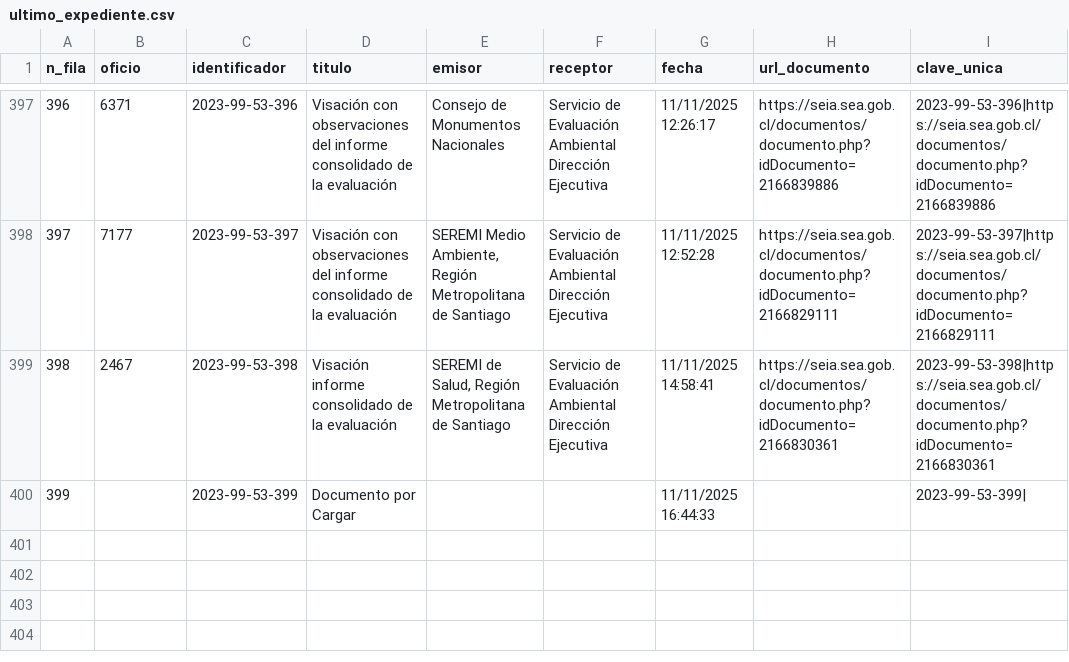
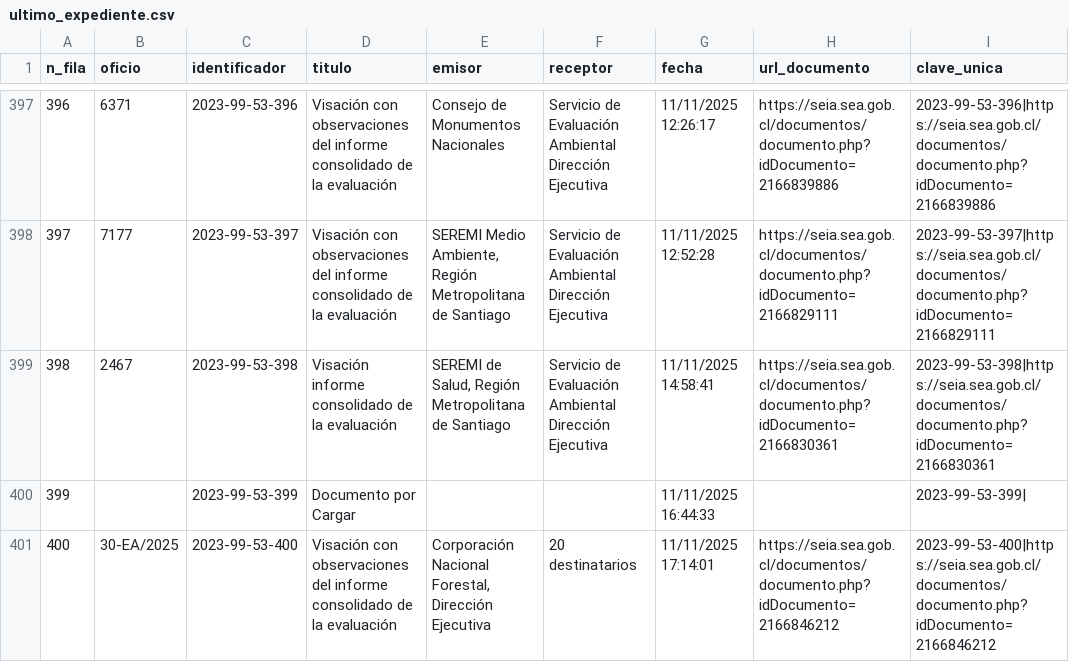
Before and after one commit to giraggio/alertascnx, a CSV file: ultimo_expediente.csv, drawn as a sheet; only a part is shown, gaps mark what is left out; the diff names each change by its address in the sheet, - before the commit and + after, or states it on an @@ line.

```diff
--- a/ultimo_expediente.csv
+++ b/ultimo_expediente.csv
+row 401: 400 | 30-EA/2025 | 2023-99-53-400 | Visación con observaciones del informe consolidado de la evaluación | Corporación Nacional Forestal, Dirección Ejecutiva | 20 destinatarios | 11/11/2025 17:14:01 | https://seia.sea.gob.cl/documentos/documento.php?idDocumento=2166846212 | 2023-99-53-400|https://seia.sea.gob.cl/documentos/documento.php?idDocumento=2166846212
```
